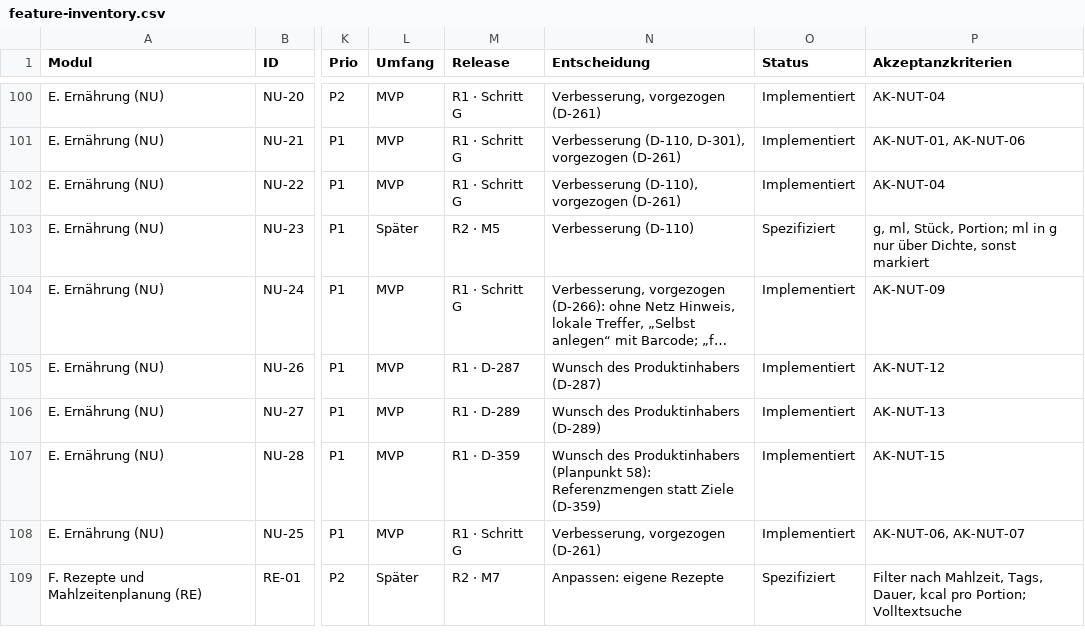
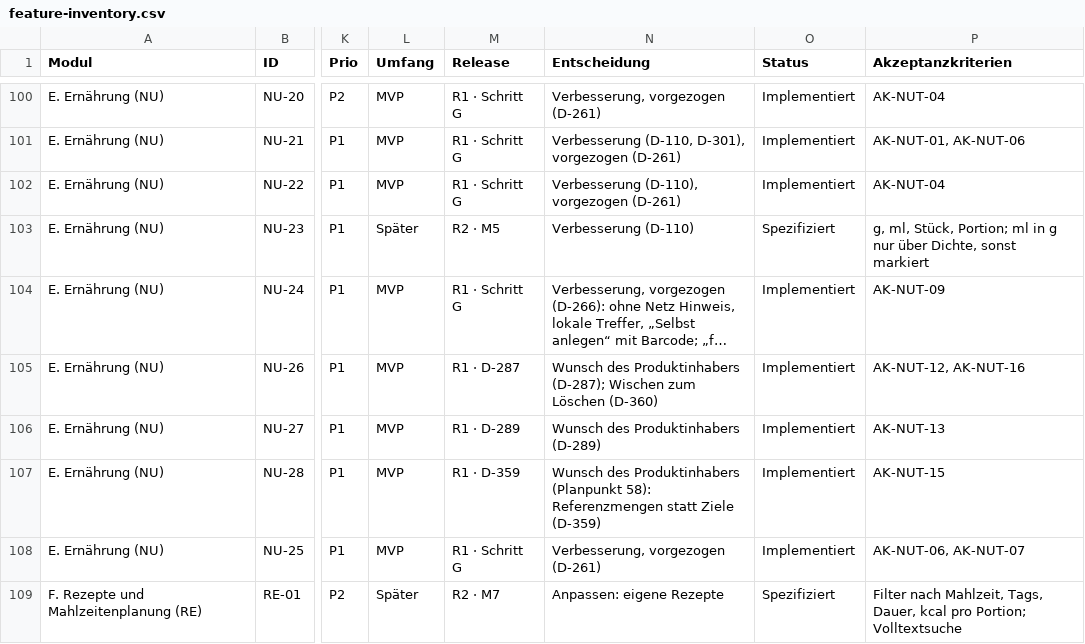
Before and after one commit to darad11/fitness-app, a CSV file: docs/feature-inventory.csv, drawn as a sheet; only a part is shown, gaps mark what is left out; long unchanged cells end in …; the diff names each change by its address in the sheet, - before the commit and + after, or states it on an @@ line.

```diff
--- a/docs/feature-inventory.csv
+++ b/docs/feature-inventory.csv
-N105 (Entscheidung): …des Produktinhabers (D-287)
+N105 (Entscheidung): …des Produktinhabers (D-287); Wischen zum Löschen (D-360)
-P105 (Akzeptanzkriterien): AK-NUT-12
+P105 (Akzeptanzkriterien): AK-NUT-12, AK-NUT-16
```
Also changed, not shown: 13 other files.
